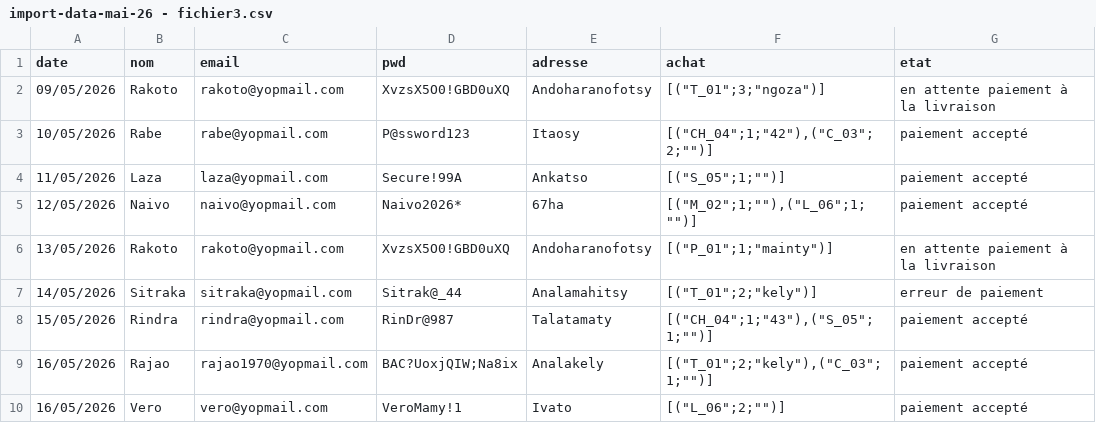
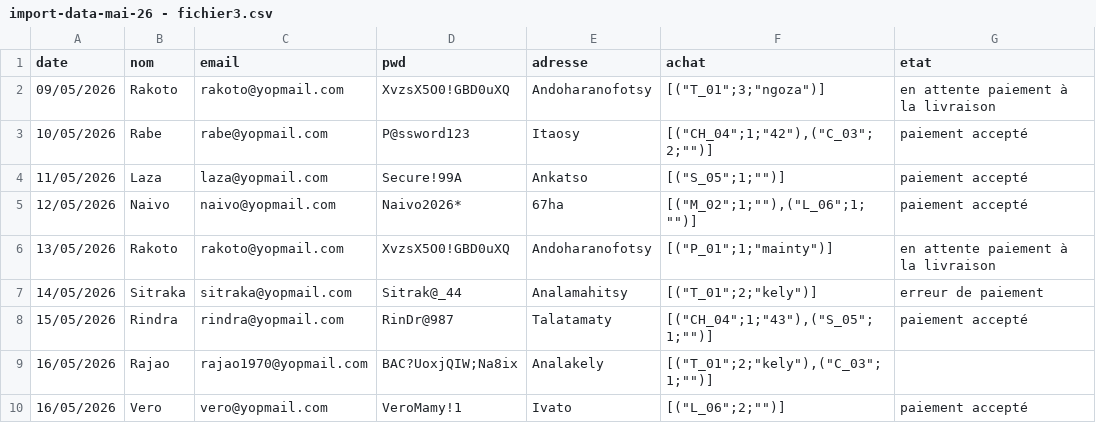
Before and after one commit to Manda121/vueJs_EVAL_05-05-2026, a CSV file: import/import-data-mai-26 - fichier3.csv, drawn as a sheet.

```diff
--- a/import/import-data-mai-26 - fichier3.csv
+++ b/import/import-data-mai-26 - fichier3.csv
@@ -8,3 +8,3 @@ date,nom,email,pwd,adresse,achat,etat
 15/05/2026,Rindra,rindra@yopmail.com,RinDr@987,Talatamaty,"[(""CH_04"";1;""43""),(""S_05"";1;"""")]",paiement accepté
-16/05/2026,Rajao,rajao1970@yopmail.com,BAC?UoxjQIW;Na8ix,Analakely,"[(""T_01"";2;""kely""),(""C_03"";1;"""")]",paiement accepté
+16/05/2026,Rajao,rajao1970@yopmail.com,BAC?UoxjQIW;Na8ix,Analakely,"[(""T_01"";2;""kely""),(""C_03"";1;"""")]",
 16/05/2026,Vero,vero@yopmail.com,VeroMamy!1,Ivato,"[(""L_06"";2;"""")]",paiement accepté
```
Also changed, not shown: 2 other files.
